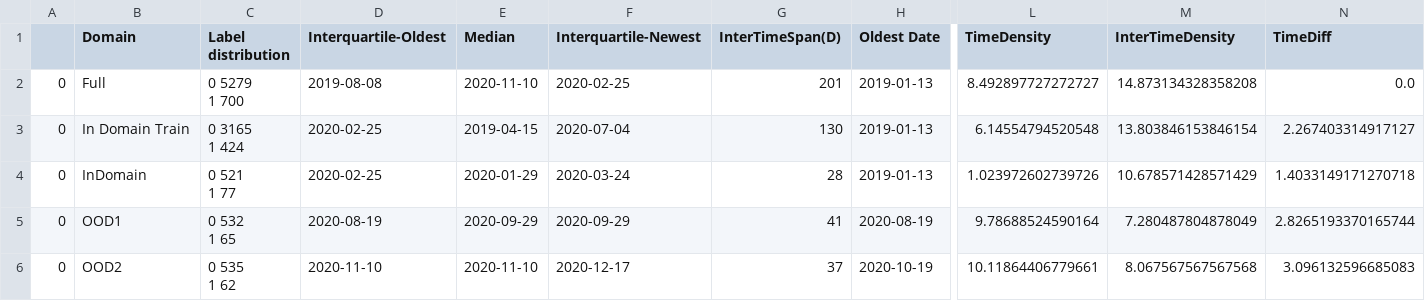
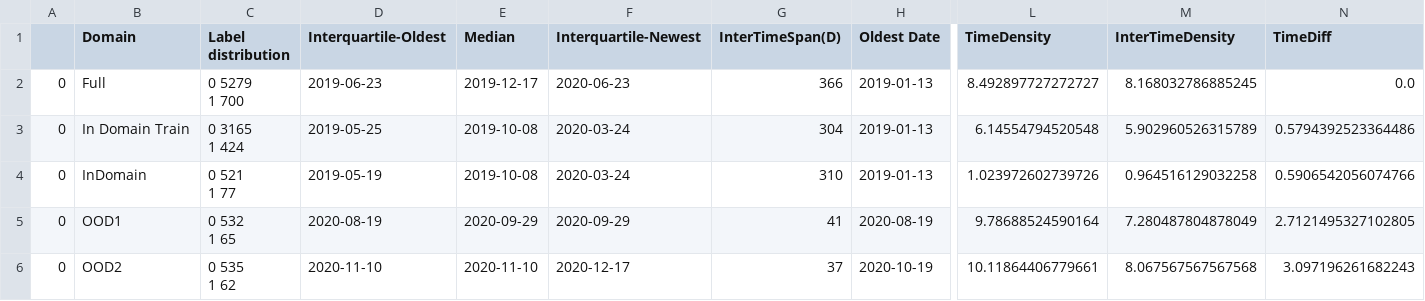
Before and after one commit to casszhao/temporal-drift-on-explanation, a CSV file: saved_everything/binarybragging/dataset_stats.csv, drawn as a sheet; only a part is shown, gaps mark what is left out; the diff names each change by its address in the sheet, - before the commit and + after, or states it on an @@ line.

```diff
--- a/saved_everything/binarybragging/dataset_stats.csv
+++ b/saved_everything/binarybragging/dataset_stats.csv
-D2 (Interquartile-Oldest): 2019-08-08
+D2 (Interquartile-Oldest): 2019-06-23
-E2 (Median): 2020-11-10
+E2 (Median): 2019-12-17
-F2 (Interquartile-Newest): 2020-02-25
+F2 (Interquartile-Newest): 2020-06-23
-G2 (InterTimeSpan(D)): 201
+G2 (InterTimeSpan(D)): 366
-M2 (InterTimeDensity): 14.873134328358208
+M2 (InterTimeDensity): 8.168032786885245
-D3 (Interquartile-Oldest): 2020-02-25
+D3 (Interquartile-Oldest): 2019-05-25
-E3 (Median): 2019-04-15
+E3 (Median): 2019-10-08
-F3 (Interquartile-Newest): 2020-07-04
+F3 (Interquartile-Newest): 2020-03-24
-G3 (InterTimeSpan(D)): 130
+G3 (InterTimeSpan(D)): 304
-M3 (InterTimeDensity): 13.803846153846154
+M3 (InterTimeDensity): 5.902960526315789
-N3 (TimeDiff): 2.267403314917127
+N3 (TimeDiff): 0.5794392523364486
-D4 (Interquartile-Oldest): 2020-02-25
+D4 (Interquartile-Oldest): 2019-05-19
-E4 (Median): 2020-01-29
+E4 (Median): 2019-10-08
-G4 (InterTimeSpan(D)): 28
+G4 (InterTimeSpan(D)): 310
-M4 (InterTimeDensity): 10.678571428571429
+M4 (InterTimeDensity): 0.964516129032258
-N4 (TimeDiff): 1.4033149171270718
+N4 (TimeDiff): 0.5906542056074766
-N5 (TimeDiff): 2.8265193370165744
+N5 (TimeDiff): 2.7121495327102805
-N6 (TimeDiff): 3.096132596685083
+N6 (TimeDiff): 3.097196261682243
```
Also changed, not shown: saved_everything/complain/bert_predictive_on_fulltext.csv, saved_everything/complain/posthoc_faithfulness.csv, 5 other files.
